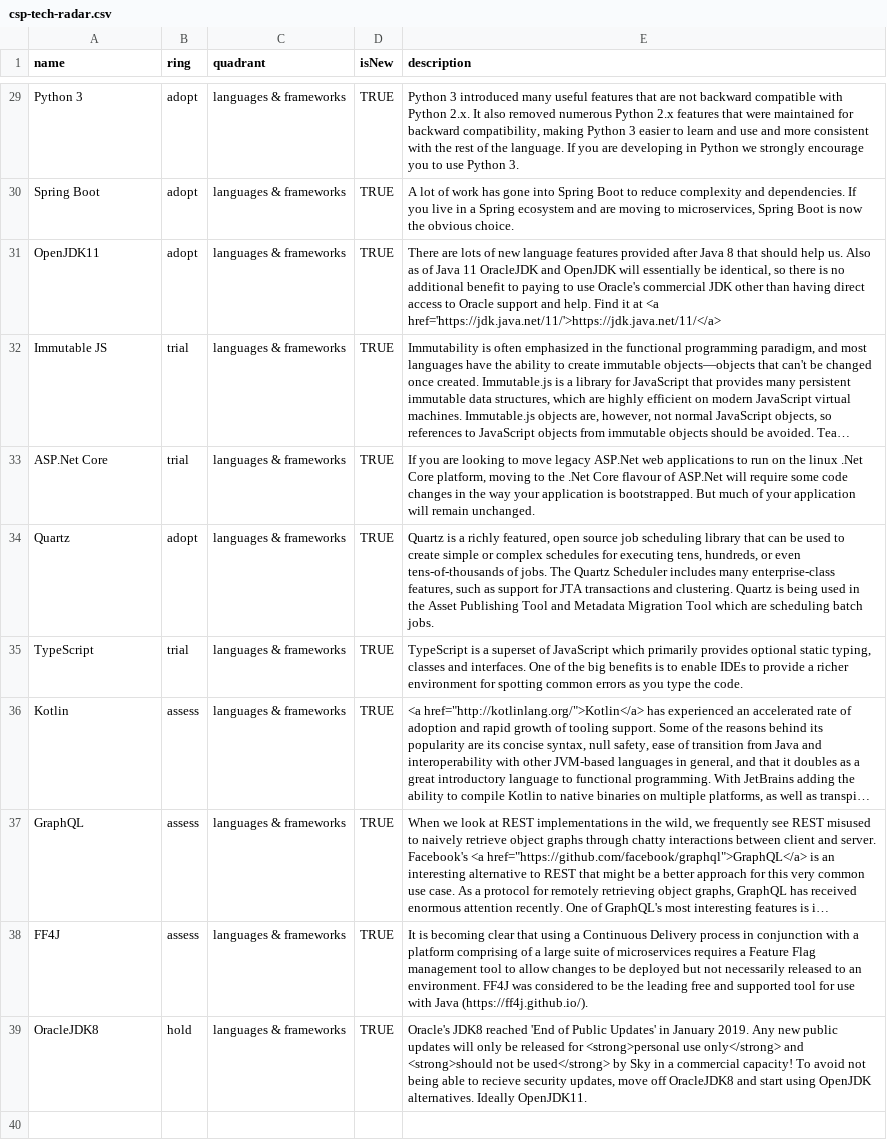
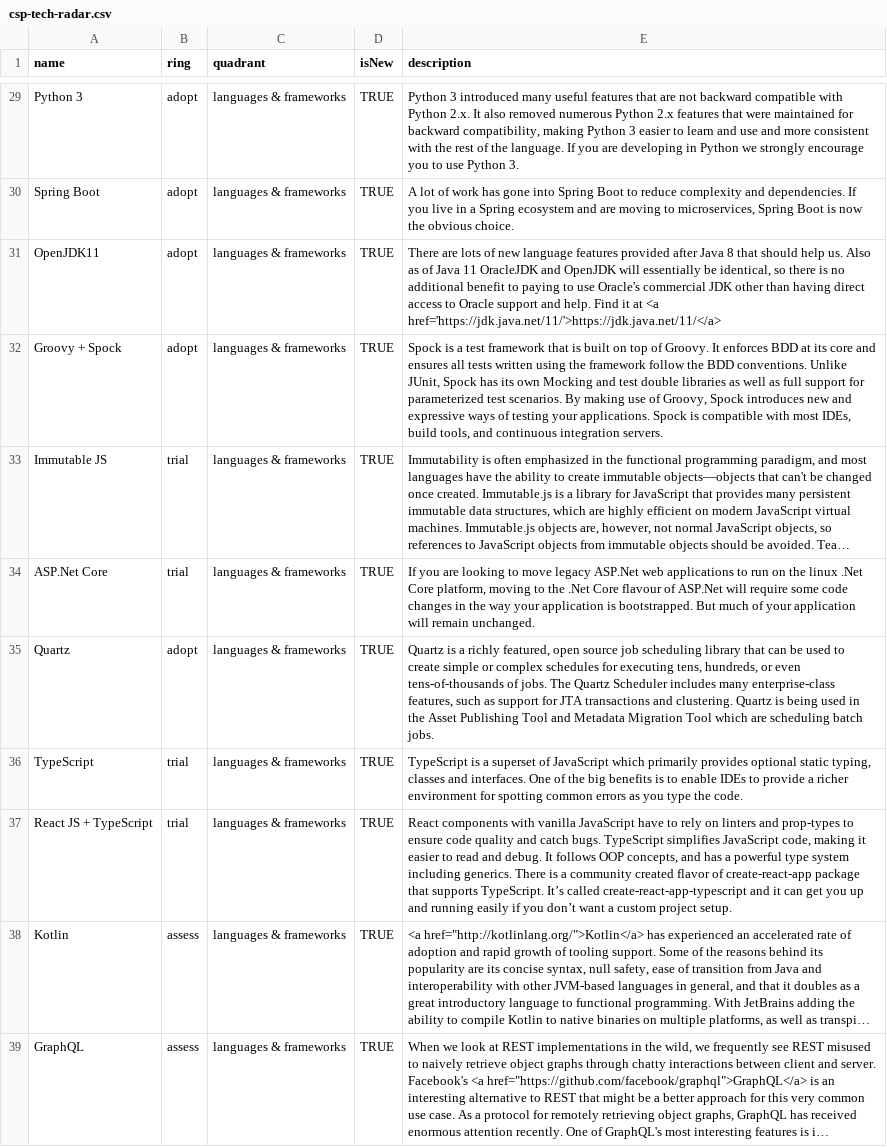
Before and after one commit to sky-uk/csp-tech-radar, a CSV file: csp-tech-radar.csv, drawn as a sheet; only a part is shown, gaps mark what is left out; the shorter side is filled out with more unchanged rows; long unchanged cells end in …; the diff names each change by its address in the sheet, - before the commit and + after, or states it on an @@ line.

Commit message:
Updates for Groovy+Spock, and ReacJS + TypeScript

```diff
--- a/csp-tech-radar.csv
+++ b/csp-tech-radar.csv
+row 32: Groovy + Spock | adopt | languages & frameworks | TRUE | Spock is a test framework that is built on top of Groovy. It enforces BDD at its core and ensures all tests written using the framework follow the BDD conventions. Unlike JUnit, Spock has its own Mocking and test double libraries as well as full support for parameterized test scenarios. By making use of Groovy, Spock introduces new and expressive ways of testing your applications. Spock is compatible with most IDEs, build tools, and continuous integration servers.
+row 37: React JS + TypeScript | trial | languages & frameworks | TRUE | React components with vanilla JavaScript have to rely on linters and prop-types to ensure code quality and catch bugs. TypeScript simplifies JavaScript code, making it easier to read and debug. It follows OOP concepts, and has a powerful type system including generics. There is a community created flavor of create-react-app package that supports TypeScript. It’s called create-react-app-typescript and it can get you up and running easily if you don’t want a custom project setup.
```
